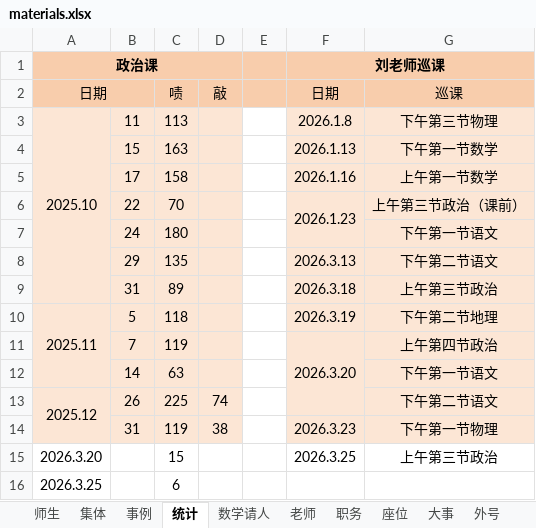
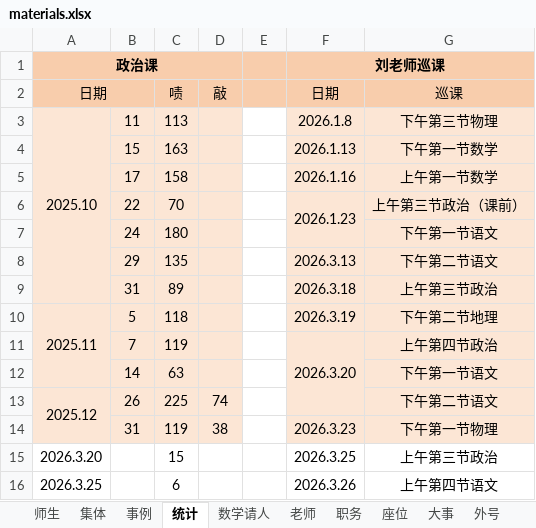
Before and after one commit to dsywy1698/dsywy1698.github.io, an Excel workbook: c/materials.xlsx, sheet 统计, drawn as a sheet; values as stored, in another font and other column widths than the file's, no borders; the diff names each change by its address in the sheet, - before the commit and + after, or states it on an @@ line.

```diff
--- a/c/materials.xlsx (sheet 统计)
+++ b/c/materials.xlsx (sheet 统计)
-F16 (日期): (empty)
+F16 (日期): 2026.3.26
-G16 (巡课): (empty)
+G16 (巡课): 上午第四节语文
```
Also changed, not shown: sheet 数学请人, 2 other files.
